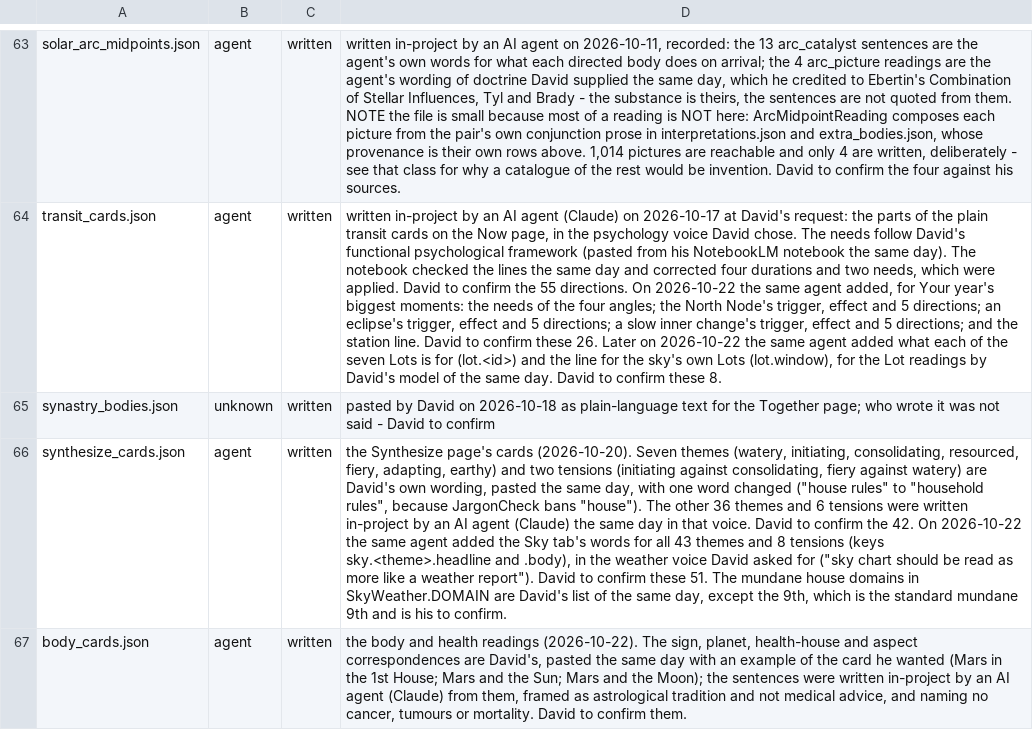
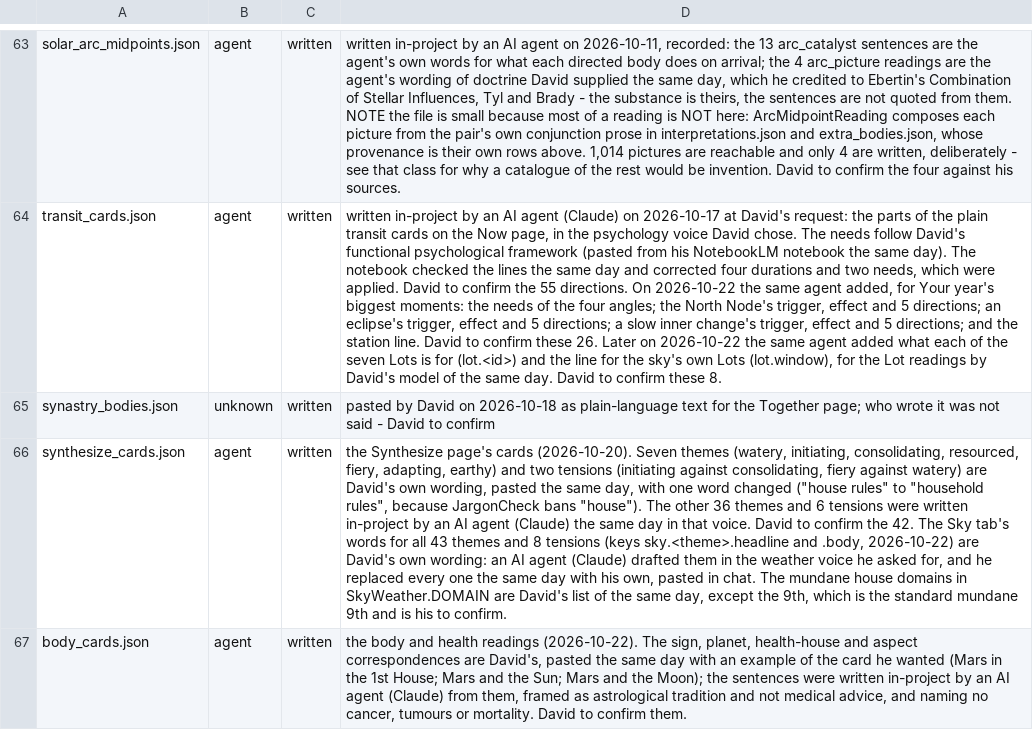
Before and after one commit to Tohickon/Ourania, a TSV file: OuraniaWindows/src/main/resources/data/provenance.tsv, drawn as a sheet; only a part is shown, gaps mark what is left out; the diff names each change by its address in the sheet, - before the commit and + after, or states it on an @@ line.

```diff
--- a/OuraniaWindows/src/main/resources/data/provenance.tsv
+++ b/OuraniaWindows/src/main/resources/data/provenance.tsv
-D66: …the 42. On 2026-10-22 the same agent added the Sky tab's words for all 43 themes and 8 tensions (keys sky.<theme>.headline and .body), in the weather voice David asked for ("sky chart should be read as more like a weather report"). David to confirm these 51. The mundane…
+D66: …the 42. The Sky tab's words for all 43 themes and 8 tensions (keys sky.<theme>.headline and .body, 2026-10-22) are David's own wording: an AI agent (Claude) drafted them in the weather voice he asked for, and he replaced every one the same day with his own, pasted in chat. The mundane…
```
Also changed, not shown: 1 other file.
